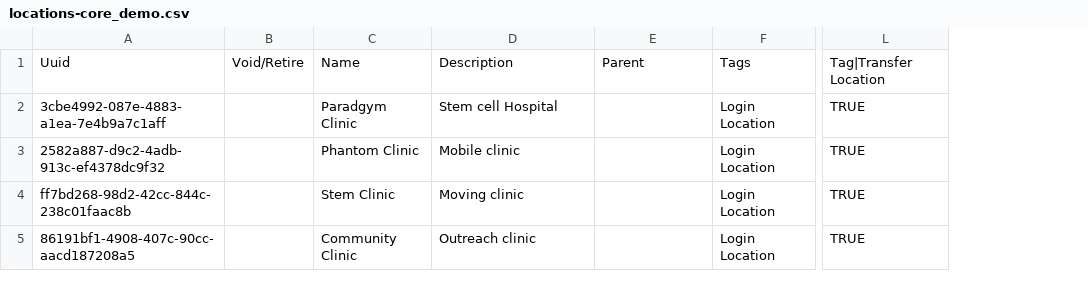
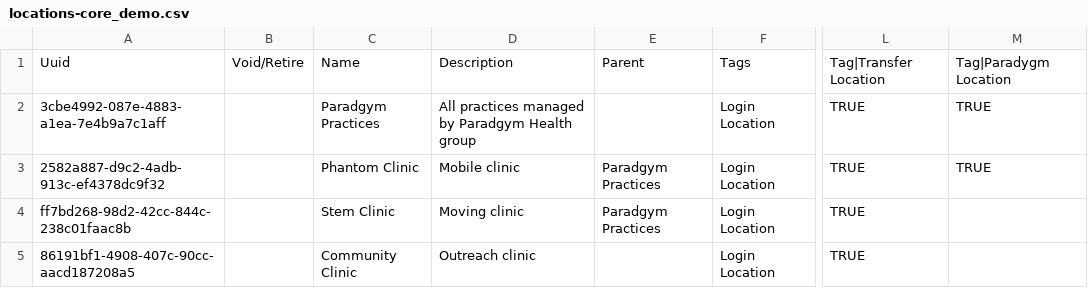
Before and after one commit to Paradgym/openmrs-content-paradygm, a CSV file: configuration/backend_configuration/locations/locations-core_demo.csv, drawn as a sheet; only a part is shown, gaps mark what is left out; the diff names each change by its address in the sheet, - before the commit and + after, or states it on an @@ line.

```diff
--- a/configuration/backend_configuration/locations/locations-core_demo.csv
+++ b/configuration/backend_configuration/locations/locations-core_demo.csv
+column M, rows 1-3: Tag|Paradygm Location | TRUE | TRUE
-C2: Paradgym Clinic
+C2: Paradgym Practices
-D2: Stem cell Hospital
+D2: All practices managed by Paradgym Health group
-E3:E4: (empty)
+E3:E4: Paradgym Practices
```
Also changed, not shown: configuration/backend_configuration/roles/roles_core-demo.csv, 3 other files.
